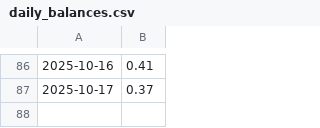
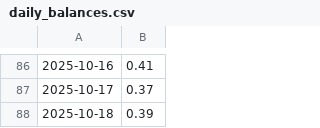
Before and after one commit to Ahmed-Khanji/Investment-Dashboard, a CSV file: backend/automation/daily_balances.csv, drawn as a sheet; only a part is shown, gaps mark what is left out.

```diff
--- a/backend/automation/daily_balances.csv
+++ b/backend/automation/daily_balances.csv
@@ -87 +87,2 @@
 2025-10-17,0.37
+2025-10-18,0.39
```
Also changed, not shown: 1 other file.
